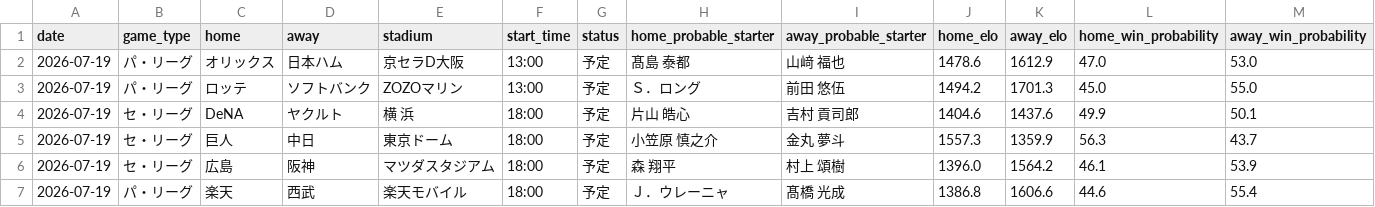
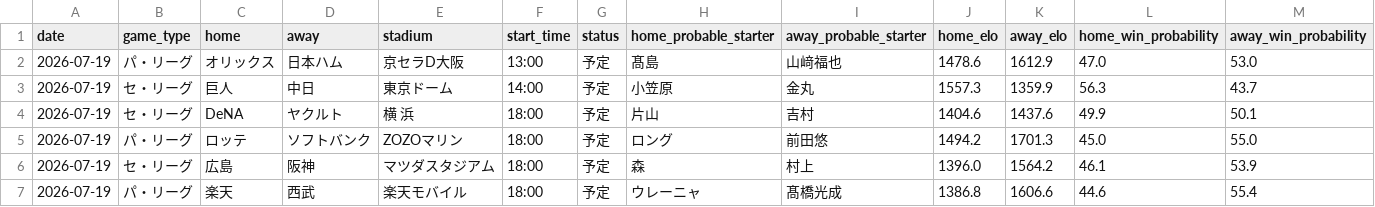
Before and after one commit to hrt2223/npb-elo, a CSV file: npb/2026/output/today_probabilities.csv, drawn as a sheet; only a part is shown; removed rows and columns are numbered as before the commit, all else as after; rows hold the shown columns only; the diff names each change by its address in the sheet, - before the commit and + after, or states it on an @@ line.

```diff
--- a/npb/2026/output/today_probabilities.csv
+++ b/npb/2026/output/today_probabilities.csv
-H2 (home_probable_starter): 髙島 泰都
+H2 (home_probable_starter): 髙島
-I2 (away_probable_starter): 山﨑 福也
+I2 (away_probable_starter): 山﨑福也
-row 3: 2026-07-19 | パ・リーグ | ロッテ | ソフトバンク | ZOZOマリン | 13:00 | 予定 | Ｓ．ロング | 前田 悠伍 | 1494.2 | 1701.3 | 45.0 | 55.0
+row 3: 2026-07-19 | セ・リーグ | 巨人 | 中日 | 東京ドーム | 14:00 | 予定 | 小笠原 | 金丸 | 1557.3 | 1359.9 | 56.3 | 43.7
-H4 (home_probable_starter): 片山 皓心
+H4 (home_probable_starter): 片山
-I4 (away_probable_starter): 吉村 貢司郎
+I4 (away_probable_starter): 吉村
-row 5: 2026-07-19 | セ・リーグ | 巨人 | 中日 | 東京ドーム | 18:00 | 予定 | 小笠原 慎之介 | 金丸 夢斗 | 1557.3 | 1359.9 | 56.3 | 43.7
+row 5: 2026-07-19 | パ・リーグ | ロッテ | ソフトバンク | ZOZOマリン | 18:00 | 予定 | ロング | 前田悠 | 1494.2 | 1701.3 | 45.0 | 55.0
-H6 (home_probable_starter): 森 翔平
+H6 (home_probable_starter): 森
-I6 (away_probable_starter): 村上 頌樹
+I6 (away_probable_starter): 村上
-H7 (home_probable_starter): Ｊ．ウレーニャ
+H7 (home_probable_starter): ウレーニャ
-I7 (away_probable_starter): 髙橋 光成
+I7 (away_probable_starter): 髙橋光成
```
Also changed, not shown: npb/2026/output/today_lineups.csv, npb/2026/output/upcoming_schedule.csv, 5 other files.
